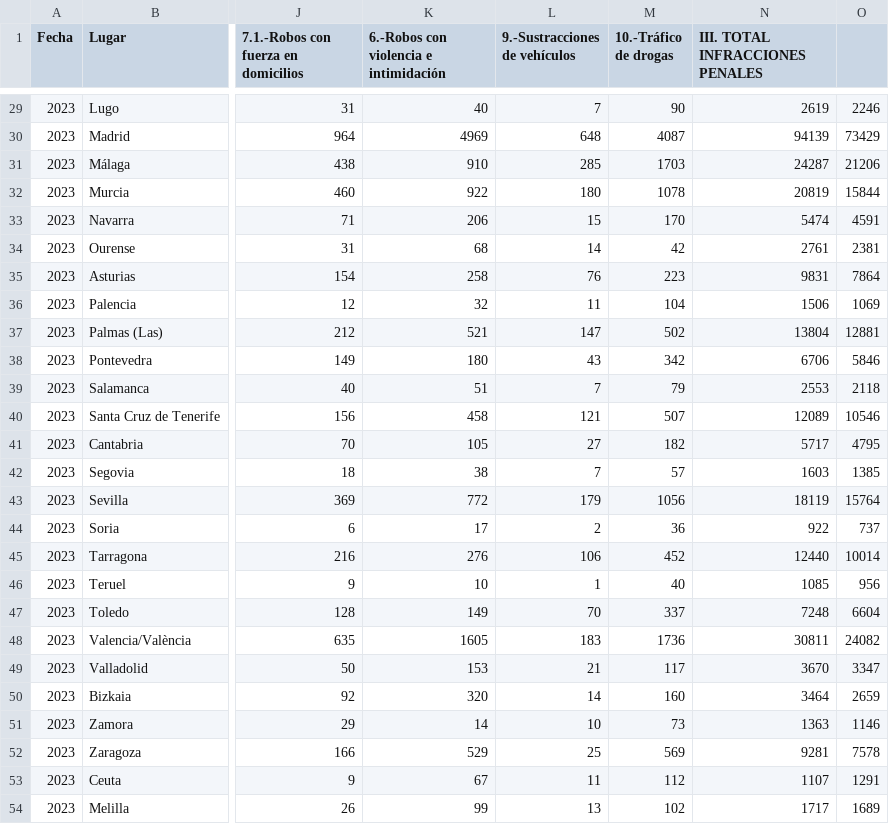
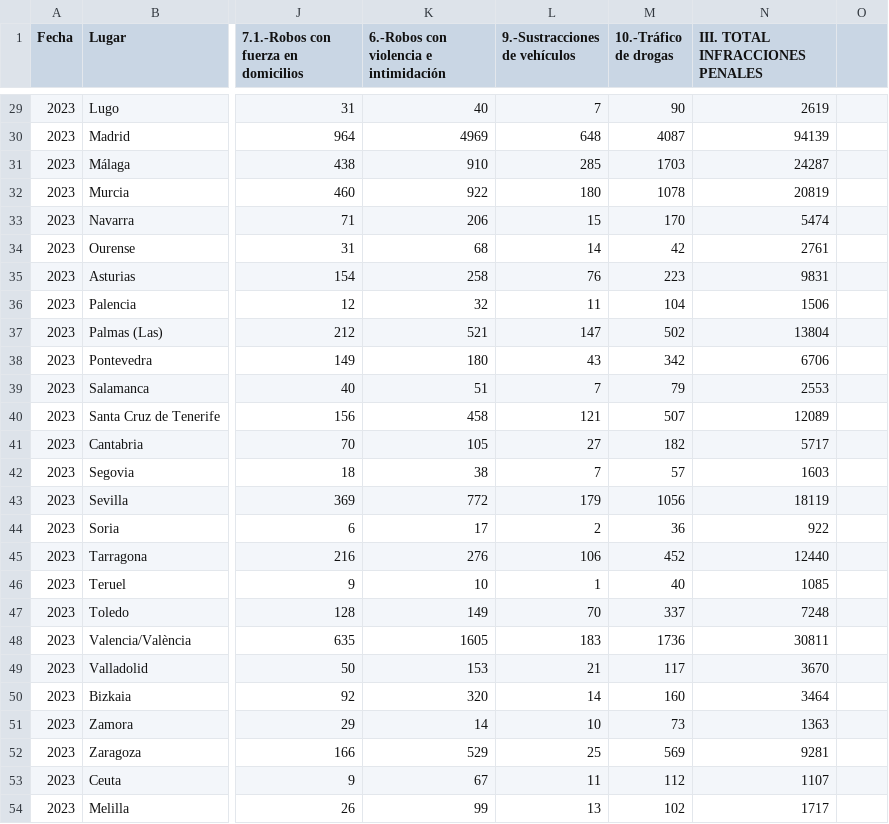
Before and after one commit to ahedojl/Evoluci-n-Trimestral, a CSV file: 2023DI.csv, drawn as a sheet; only a part is shown, gaps mark what is left out; the diff covers the shown part only; the diff names each change by its address in the sheet, - before the commit and + after, or states it on an @@ line.

```diff
--- a/2023DI.csv
+++ b/2023DI.csv
-O29: 2246
+O29: (empty)
-O30: 73429
+O30: (empty)
-O31: 21206
+O31: (empty)
-O32: 15844
+O32: (empty)
-O33: 4591
+O33: (empty)
-O34: 2381
+O34: (empty)
-O35: 7864
+O35: (empty)
-O36: 1069
+O36: (empty)
-O37: 12881
+O37: (empty)
-O38: 5846
+O38: (empty)
-O39: 2118
+O39: (empty)
-O40: 10546
+O40: (empty)
-O41: 4795
+O41: (empty)
-O42: 1385
+O42: (empty)
-O43: 15764
+O43: (empty)
-O44: 737
+O44: (empty)
-O45: 10014
+O45: (empty)
-O46: 956
+O46: (empty)
-O47: 6604
+O47: (empty)
-O48: 24082
+O48: (empty)
-O49: 3347
+O49: (empty)
-O50: 2659
+O50: (empty)
-O51: 1146
+O51: (empty)
-O52: 7578
+O52: (empty)
-O53: 1291
+O53: (empty)
-O54: 1689
+O54: (empty)
```
Also changed, not shown: 27 edited cells elsewhere in this file.
